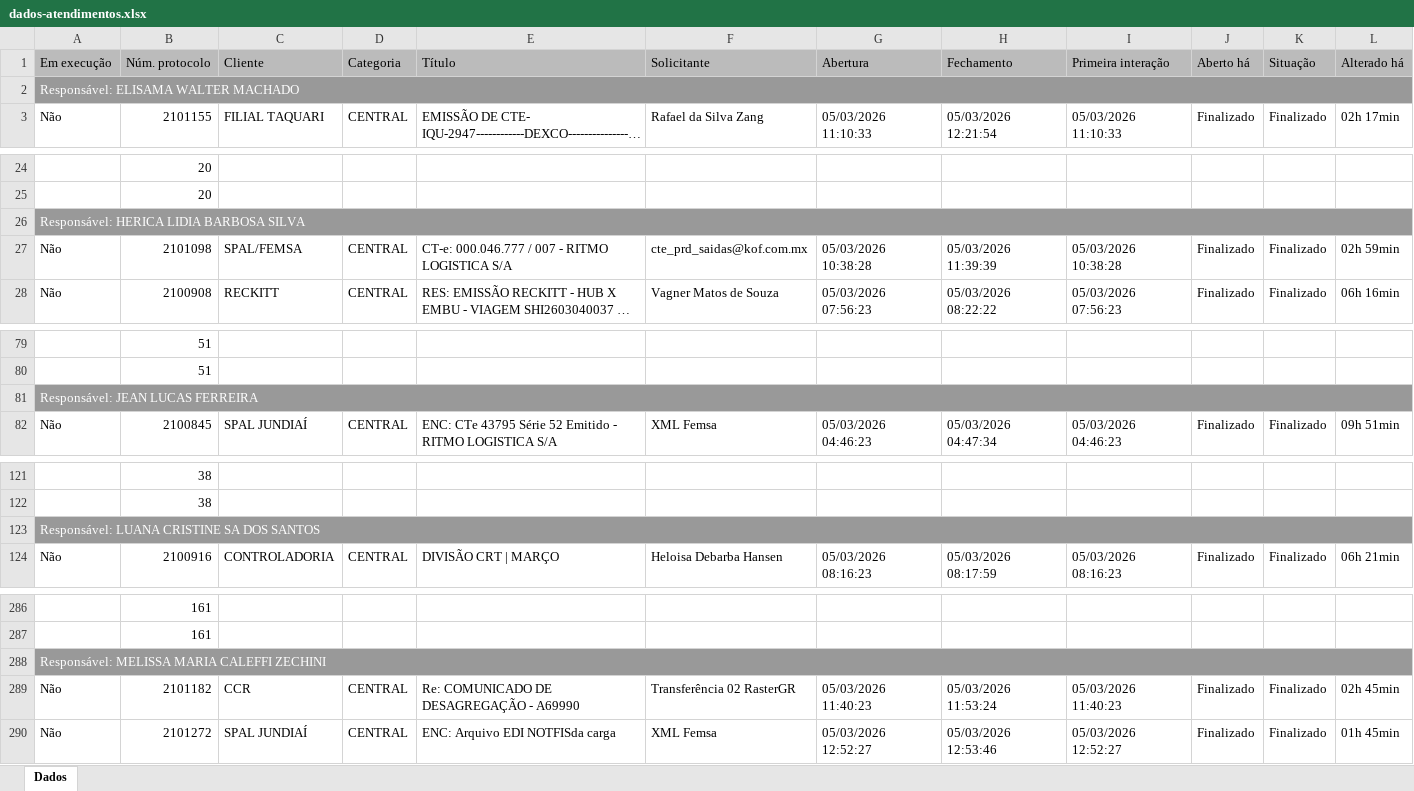
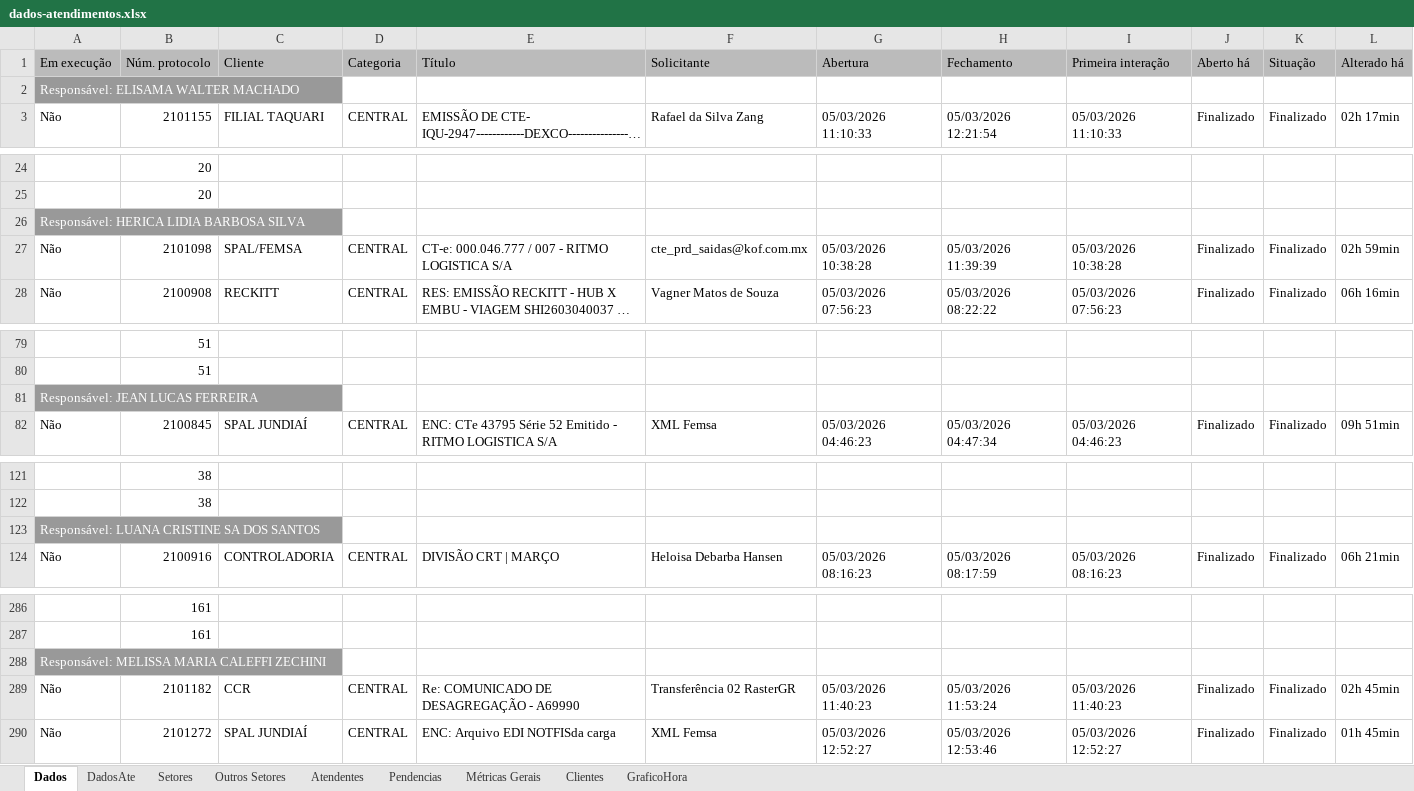
Before and after one commit to GabrielSilvaRit/Excel-painel, an Excel workbook: dados-atendimentos.xlsx, sheet Dados, drawn as a sheet; only a part is shown, gaps mark what is left out; long unchanged cells end in …; values as stored, in another font and other column widths than the file's, no borders; the diff covers the shown part only; the diff names each change by its address in the sheet, - before the commit and + after, or states it on an @@ line.

```diff
--- a/dados-atendimentos.xlsx (sheet Dados)
+++ b/dados-atendimentos.xlsx (sheet Dados)
+sheet tab: DadosAte
+sheet tab: Setores
+sheet tab: Outros Setores
+sheet tab: Atendentes
+sheet tab: Pendencias
+sheet tab: Métricas Gerais
+sheet tab: Clientes
+sheet tab: GraficoHora
-A2:L2 merged
-A26:L26 merged
-A81:L81 merged
-A123:L123 merged
-A288:L288 merged
```
Also changed, not shown: merged cells elsewhere in this sheet.
